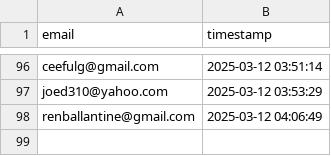
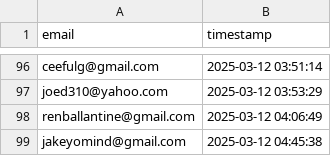
Before and after one commit to drinkitza/drinkitza, a CSV file: emails/waitlist.csv, drawn as a sheet; only a part is shown, gaps mark what is left out; the diff names each change by its address in the sheet, - before the commit and + after, or states it on an @@ line.

Commit message:
Add email: jakeyomind@gmail.com

```diff
--- a/emails/waitlist.csv
+++ b/emails/waitlist.csv
+row 99: jakeyomind@gmail.com | 2025-03-12 04:45:38
```
